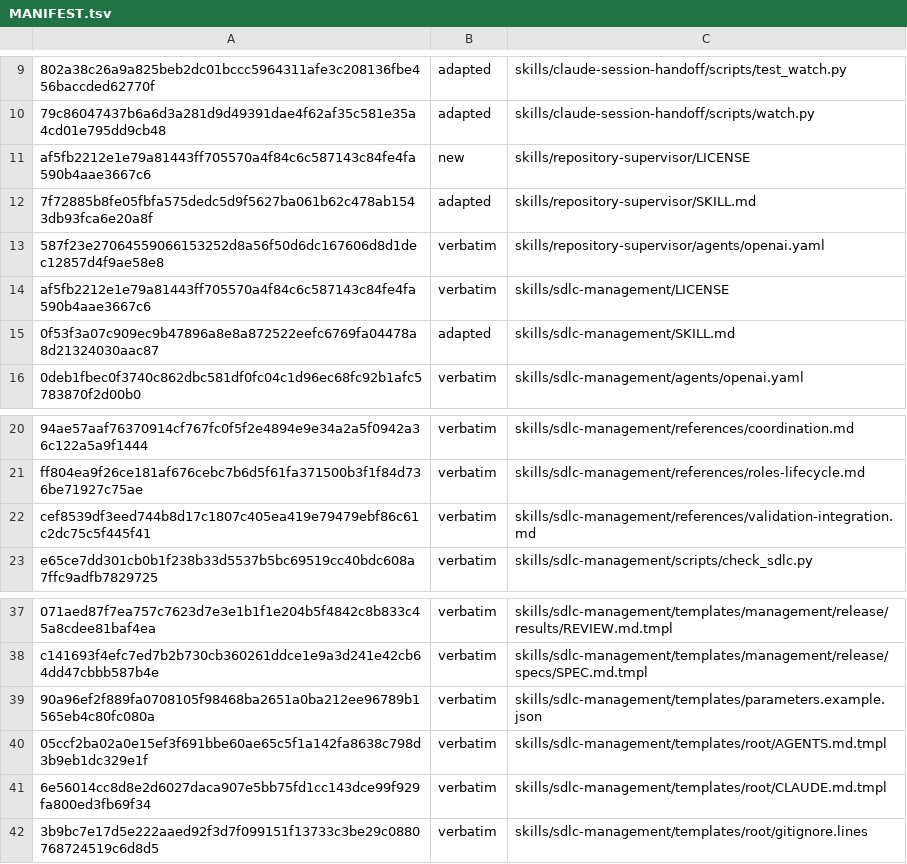
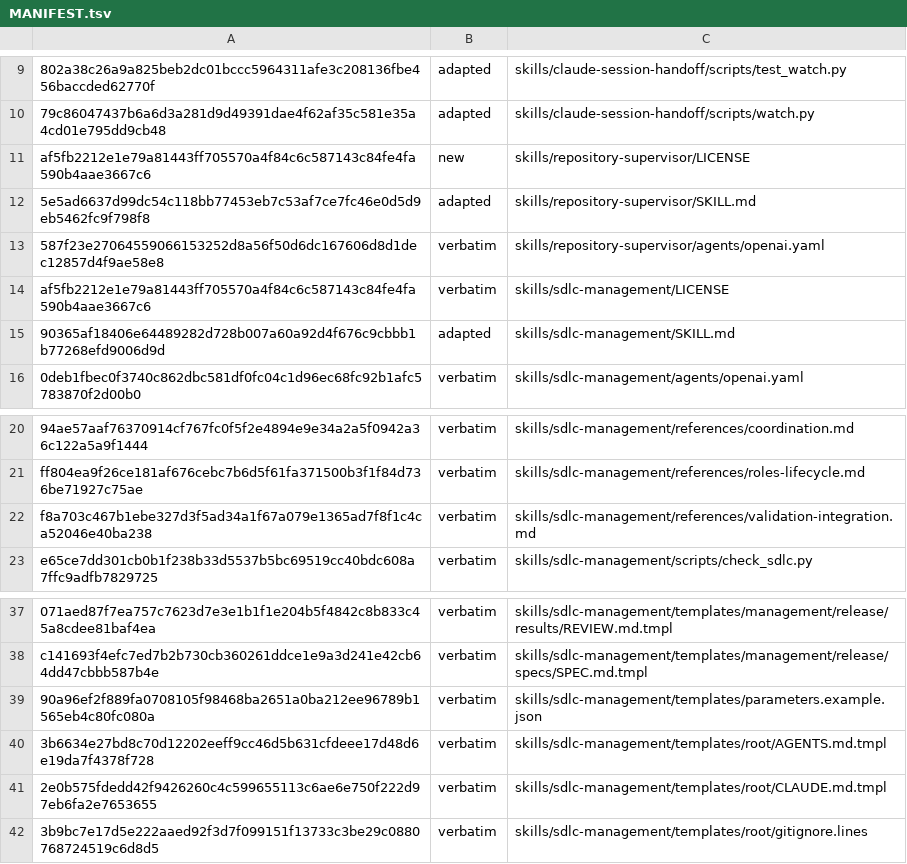
Before and after one commit to technicallypete/restruct-sdlc, a TSV file: MANIFEST.tsv, drawn as a sheet; only a part is shown, gaps mark what is left out; the diff names each change by its address in the sheet, - before the commit and + after, or states it on an @@ line.

```diff
--- a/MANIFEST.tsv
+++ b/MANIFEST.tsv
-A12: 7f72885b8fe05fbfa575dedc5d9f5627ba061b62c478ab1543db93fca6e20a8f
+A12: 5e5ad6637d99dc54c118bb77453eb7c53af7ce7fc46e0d5d9eb5462fc9f798f8
-A15: 0f53f3a07c909ec9b47896a8e8a872522eefc6769fa04478a8d21324030aac87
+A15: 90365af18406e64489282d728b007a60a92d4f676c9cbbb1b77268efd9006d9d
-A22: cef8539df3eed744b8d17c1807c405ea419e79479ebf86c61c2dc75c5f445f41
+A22: f8a703c467b1ebe327d3f5ad34a1f67a079e1365ad7f8f1c4ca52046e40ba238
-A40: 05ccf2ba02a0e15ef3f691bbe60ae65c5f1a142fa8638c798d3b9eb1dc329e1f
+A40: 3b6634e27bd8c70d12202eeff9cc46d5b631cfdeee17d48d6e19da7f4378f728
-A41: 6e56014cc8d8e2d6027daca907e5bb75fd1cc143dce99f929fa800ed3fb69f34
+A41: 2e0b575fdedd42f9426260c4c599655113c6ae6e750f222d97eb6fa2e7653655
```
Also changed, not shown: 5 other files.
